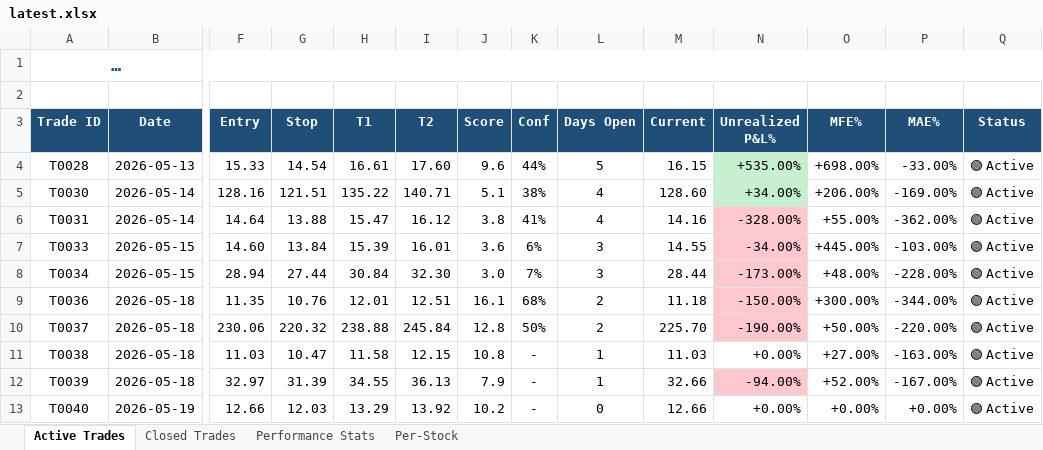
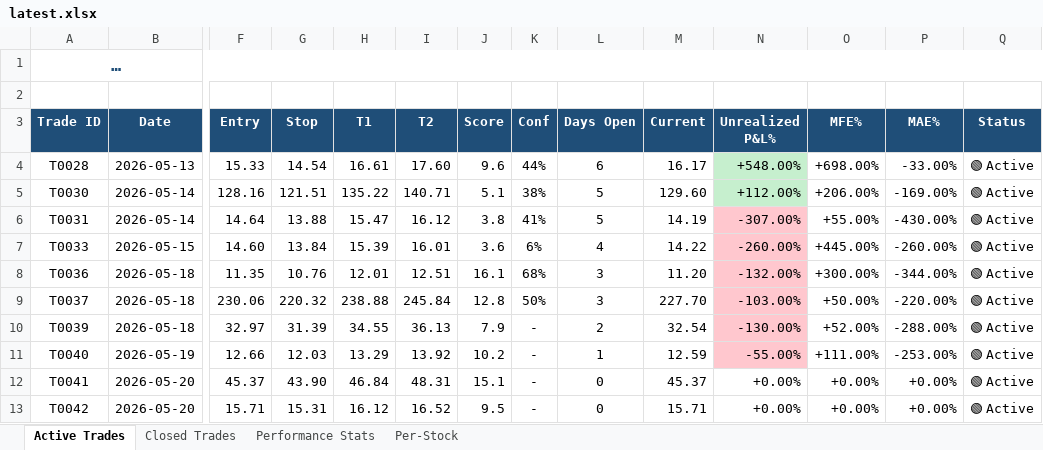
Before and after one commit to dhaher3337-debug/tadawul-swing, an Excel workbook: paper_trades/latest.xlsx, sheet Active Trades, drawn as a sheet; only a part is shown, gaps mark what is left out; long unchanged cells end in …; values as stored, in another font and other column widths than the file's, no borders; removed rows and columns are numbered as before the commit, all else as after; rows hold the shown columns only; the diff names each change by its address in the sheet, - before the commit and + after, or states it on an @@ line.

```diff
--- a/paper_trades/latest.xlsx (sheet Active Trades)
+++ b/paper_trades/latest.xlsx (sheet Active Trades)
-L4 (Days Open): 5
+L4 (Days Open): 6
-M4 (Current): 16.15
+M4 (Current): 16.17
-N4 (Unrealized P&L%): +535.00%
+N4 (Unrealized P&L%): +548.00%
-L5:L6 (Days Open): 4
+L5:L6 (Days Open): 5
-M5 (Current): 128.60
+M5 (Current): 129.60
-N5 (Unrealized P&L%): +34.00%
+N5 (Unrealized P&L%): +112.00%
-M6 (Current): 14.16
+M6 (Current): 14.19
-N6 (Unrealized P&L%): -328.00%
+N6 (Unrealized P&L%): -307.00%
-P6 (MAE%): -362.00%
+P6 (MAE%): -430.00%
-L7 (Days Open): 3
+L7 (Days Open): 4
-M7 (Current): 14.55
+M7 (Current): 14.22
-N7 (Unrealized P&L%): -34.00%
+N7 (Unrealized P&L%): -260.00%
-P7 (MAE%): -103.00%
+P7 (MAE%): -260.00%
-row 8: T0034 | 2026-05-15 | 28.94 | 27.44 | 30.84 | 32.30 | 3.0 | 7% | 3 | 28.44 | -173.00% | +48.00% | -228.00% | 🟢 Active
-L8:L9 (Days Open): 2
+L8:L9 (Days Open): 3
-M8 (Current): 11.18
+M8 (Current): 11.20
-N8 (Unrealized P&L%): -150.00%
+N8 (Unrealized P&L%): -132.00%
-M9 (Current): 225.70
+M9 (Current): 227.70
-N9 (Unrealized P&L%): -190.00%
+N9 (Unrealized P&L%): -103.00%
-row 11: T0038 | 2026-05-18 | 11.03 | 10.47 | 11.58 | 12.15 | 10.8 | - | 1 | 11.03 | +0.00% | +27.00% | -163.00% | 🟢 Active
-L10 (Days Open): 1
+L10 (Days Open): 2
-M10 (Current): 32.66
+M10 (Current): 32.54
-N10 (Unrealized P&L%): -94.00%
+N10 (Unrealized P&L%): -130.00%
-P10 (MAE%): -167.00%
+P10 (MAE%): -288.00%
-L11 (Days Open): 0
+L11 (Days Open): 1
-M11 (Current): 12.66
+M11 (Current): 12.59
-N11 (Unrealized P&L%): +0.00%
+N11 (Unrealized P&L%): -55.00%
-N11 fill: none
+N11 fill: #FFC7CE
-O11 (MFE%): +0.00%
+O11 (MFE%): +111.00%
-P11 (MAE%): +0.00%
+P11 (MAE%): -253.00%
+row 12: T0041 | 2026-05-20 | 45.37 | 43.90 | 46.84 | 48.31 | 15.1 | - | 0 | 45.37 | +0.00% | +0.00% | +0.00% | 🟢 Active
+row 13: T0042 | 2026-05-20 | 15.71 | 15.31 | 16.12 | 16.52 | 9.5 | - | 0 | 15.71 | +0.00% | +0.00% | +0.00% | 🟢 Active
```
Also changed, not shown: sheet Closed Trades, sheet Performance Stats, sheet Per-Stock, 22 other files.
